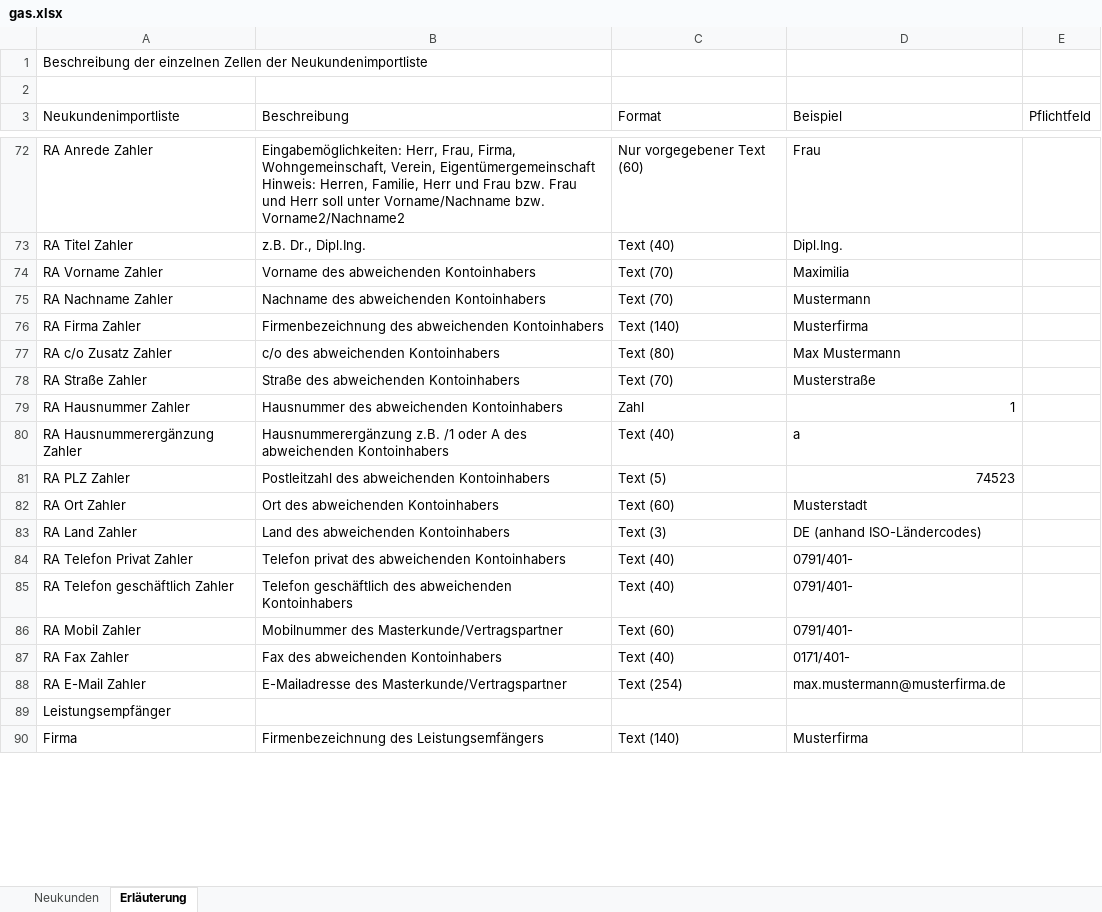
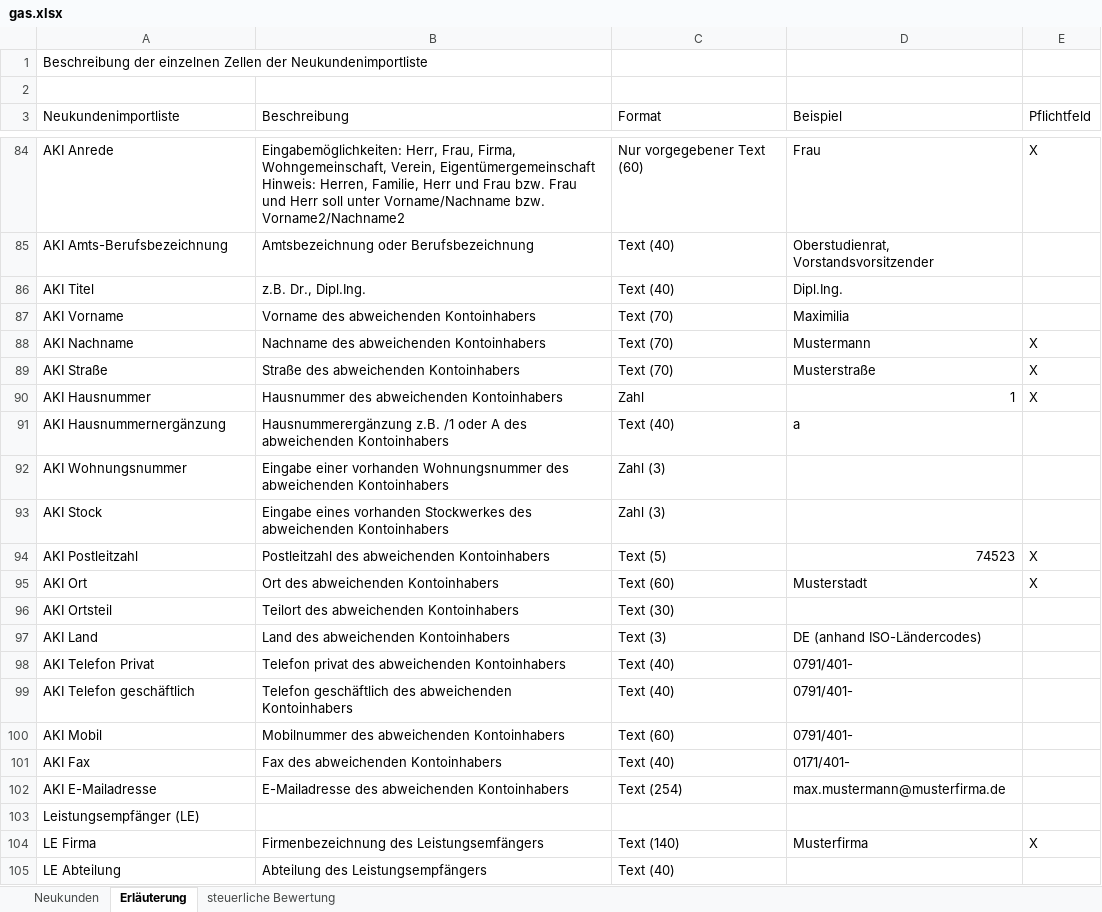
Before and after one commit to vrcompugo/EV-Manager-Data-API, an Excel workbook: app/modules/order/sherpa/excel2/basefiles/gas.xlsx, sheet Erläuterung, drawn as a sheet; only a part is shown, gaps mark what is left out; values as stored, in another font and other column widths than the file's, no cell formats; removed rows and columns are numbered as before the commit, all else as after; the diff covers the shown part only; the diff names each change by its address in the sheet, - before the commit and + after, or states it on an @@ line.

```diff
--- a/app/modules/order/sherpa/excel2/basefiles/gas.xlsx (sheet Erläuterung)
+++ b/app/modules/order/sherpa/excel2/basefiles/gas.xlsx (sheet Erläuterung)
+sheet tab: steuerliche Bewertung
-A84 (Neukundenimportliste): RA Anrede Zahler
+A84 (Neukundenimportliste): AKI Anrede
-B84 (Beschreibung): …bzw. Vorname2/Nachname2
+B84 (Beschreibung): …bzw. Vorname2/Nachname2
-E84 (Pflichtfeld): (empty)
+E84 (Pflichtfeld): X
+row 85: AKI Amts-Berufsbezeichnung | Amtsbezeichnung oder Berufsbezeichnung | Text (40) | Oberstudienrat, Vorstandsvorsitzender
-A86 (Neukundenimportliste): RA Titel Zahler
+A86 (Neukundenimportliste): AKI Titel
-A87 (Neukundenimportliste): RA Vorname Zahler
+A87 (Neukundenimportliste): AKI Vorname
-A88 (Neukundenimportliste): RA Nachname Zahler
+A88 (Neukundenimportliste): AKI Nachname
-E88 (Pflichtfeld): (empty)
+E88 (Pflichtfeld): X
-row 76: RA Firma Zahler | Firmenbezeichnung des abweichenden Kontoinhabers | Text (140) | Musterfirma
-row 77: RA c/o Zusatz Zahler | c/o des abweichenden Kontoinhabers | Text (80) | Max Mustermann
-A89 (Neukundenimportliste): RA Straße Zahler
+A89 (Neukundenimportliste): AKI Straße
-E89:E90 (Pflichtfeld): (empty)
+E89:E90 (Pflichtfeld): X
-A90 (Neukundenimportliste): RA Hausnummer Zahler
+A90 (Neukundenimportliste): AKI Hausnummer
-A91 (Neukundenimportliste): RA Hausnummerergänzung Zahler
+A91 (Neukundenimportliste): AKI Hausnummernergänzung
+row 92: AKI Wohnungsnummer | Eingabe einer vorhanden Wohnungsnummer des abweichenden Kontoinhabers | Zahl (3)
+row 93: AKI Stock | Eingabe eines vorhanden Stockwerkes des abweichenden Kontoinhabers | Zahl (3)
-A94 (Neukundenimportliste): RA PLZ Zahler
+A94 (Neukundenimportliste): AKI Postleitzahl
-E94:E95 (Pflichtfeld): (empty)
+E94:E95 (Pflichtfeld): X
-A95 (Neukundenimportliste): RA Ort Zahler
+A95 (Neukundenimportliste): AKI Ort
+row 96: AKI Ortsteil | Teilort des abweichenden Kontoinhabers | Text (30)
-A97 (Neukundenimportliste): RA Land Zahler
+A97 (Neukundenimportliste): AKI Land
-A98 (Neukundenimportliste): RA Telefon Privat Zahler
+A98 (Neukundenimportliste): AKI Telefon Privat
-A99 (Neukundenimportliste): RA Telefon geschäftlich Zahler
+A99 (Neukundenimportliste): AKI Telefon geschäftlich
-A100 (Neukundenimportliste): RA Mobil Zahler
+A100 (Neukundenimportliste): AKI Mobil
-B100 (Beschreibung): Mobilnummer des Masterkunde/Vertragspartner
+B100 (Beschreibung): Mobilnummer des abweichenden Kontoinhabers
-A101 (Neukundenimportliste): RA Fax Zahler
+A101 (Neukundenimportliste): AKI Fax
-A102 (Neukundenimportliste): RA E-Mail Zahler
+A102 (Neukundenimportliste): AKI E-Mailadresse
-B102 (Beschreibung): E-Mailadresse des Masterkunde/Vertragspartner
+B102 (Beschreibung): E-Mailadresse des abweichenden Kontoinhabers
-A103 (Neukundenimportliste): Leistungsempfänger
+A103 (Neukundenimportliste): Leistungsempfänger (LE)
-A104 (Neukundenimportliste): Firma
+A104 (Neukundenimportliste): LE Firma
-E104 (Pflichtfeld): (empty)
+E104 (Pflichtfeld): X
+row 105: LE Abteilung | Abteilung des Leistungsempfängers | Text (40)
```
Also changed, not shown: 38 added rows, 8 removed rows, 8 moved rows and 132 edited cells elsewhere in this sheet, sheet Neukunden, cell formats, formulas that keep their value, app/modules/order/sherpa/excel2/basefiles/cloud.xlsx, app/modules/order/sherpa/excel2/basefiles/power.xlsx, 10 other files.
